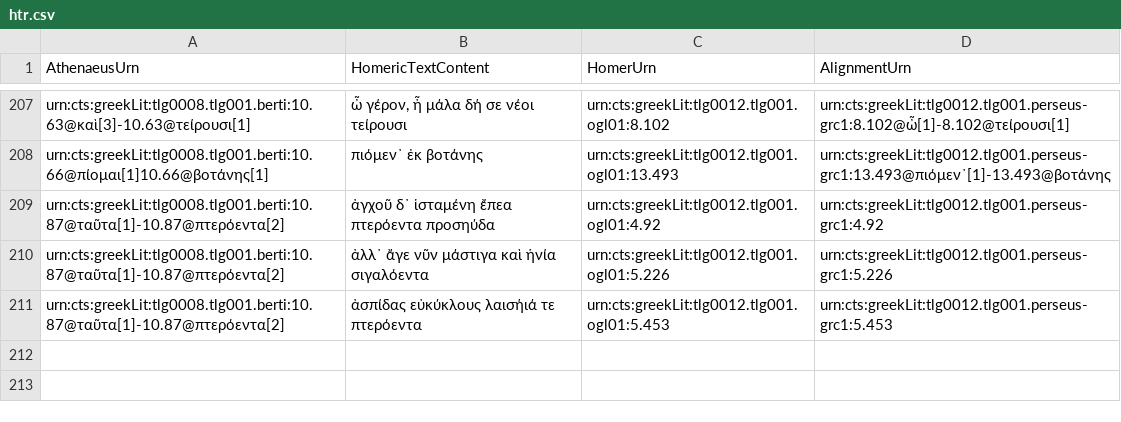
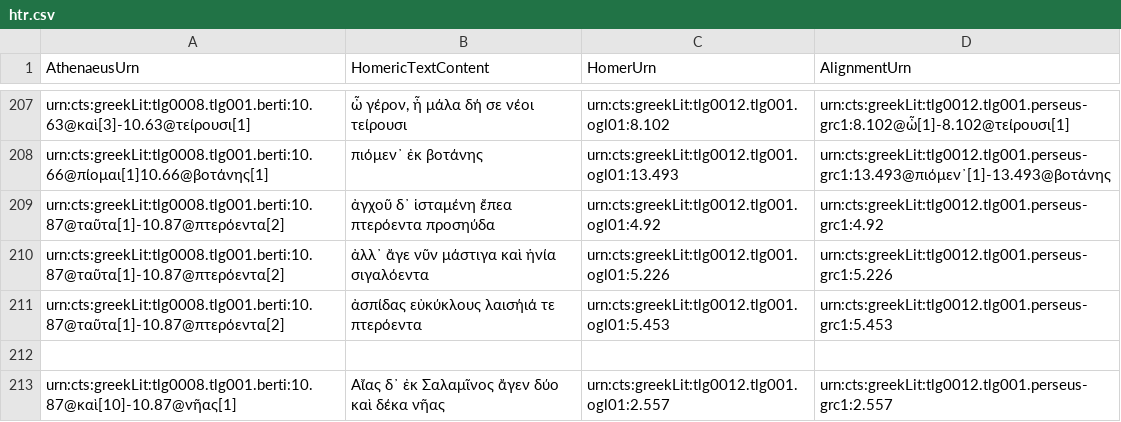
Before and after one commit to DigitalAthenaeus/homeric-reuse, a CSV file: tabular-data/htr.csv, drawn as a sheet; only a part is shown, gaps mark what is left out.

Commit message:
Update htr.csv

```diff
--- a/tabular-data/htr.csv
+++ b/tabular-data/htr.csv
@@ -211 +211,3 @@
 "urn:cts:greekLit:tlg0008.tlg001.berti:10.87@ταῦτα[1]-10.87@πτερόεντα[2]","ἀσπίδας εὐκύκλους λαισήιά τε πτερόεντα","urn:cts:greekLit:tlg0012.tlg001.ogl01:5.453","urn:cts:greekLit:tlg0012.tlg001.perseus-grc1:5.453"
+
+"urn:cts:greekLit:tlg0008.tlg001.berti:10.87@καὶ[10]-10.87@νῆας[1]","Αἴας δ᾽ ἐκ Σαλαμῖνος ἄγεν δύο καὶ δέκα νῆας","urn:cts:greekLit:tlg0012.tlg001.ogl01:2.557","urn:cts:greekLit:tlg0012.tlg001.perseus-grc1:2.557"
```
